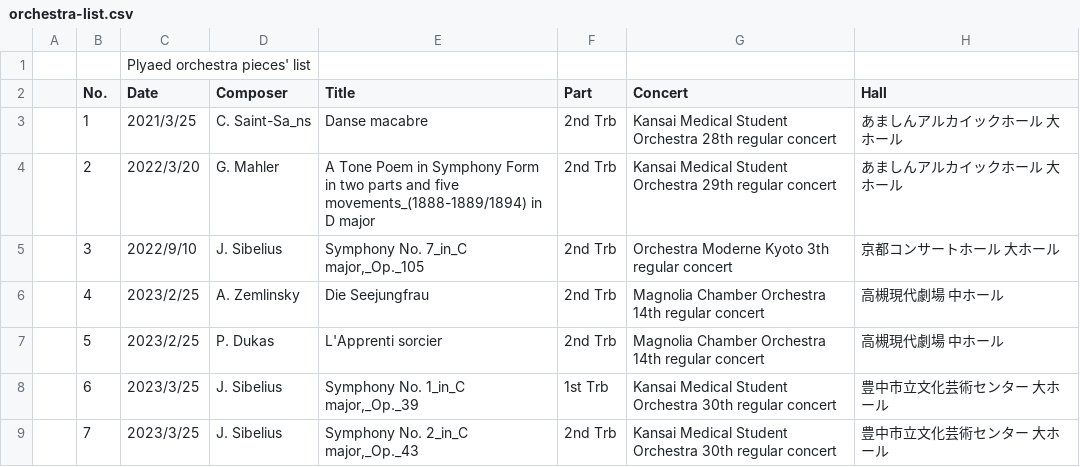
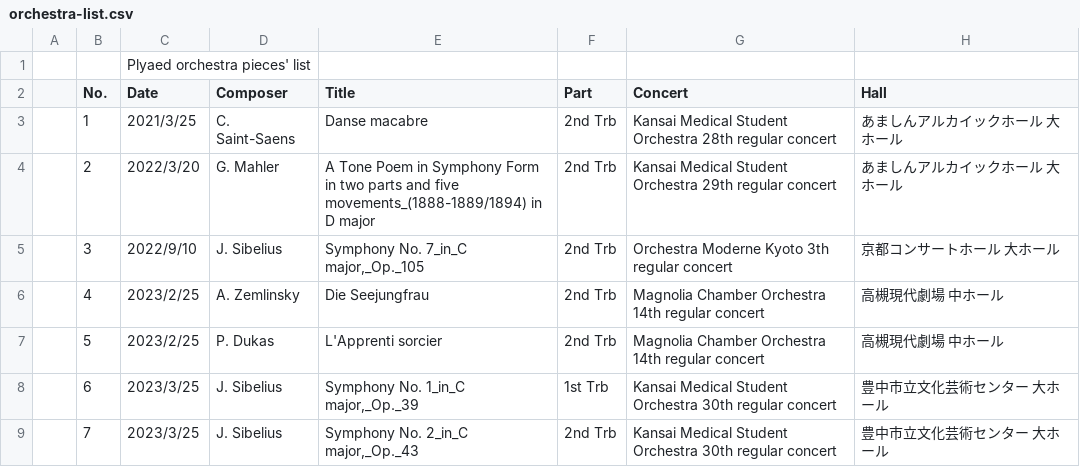
Before and after one commit to Knnjoysound/Concert-list, a CSV file: orchestra-list.csv, drawn as a sheet; only a part is shown.

Commit message:
Update orchestra-list.csv

```diff
--- a/orchestra-list.csv
+++ b/orchestra-list.csv
@@ -2,3 +2,3 @@
 ,No.,Date,Composer,Title,Part,Concert,Hall
-,1,2021/3/25,C. Saint-Sa_ns,Danse macabre,2nd Trb,Kansai Medical Student Orchestra 28th regular concert,あましんアルカイックホール　大ホール
+,1,2021/3/25,C. Saint-Saens,Danse macabre,2nd Trb,Kansai Medical Student Orchestra 28th regular concert,あましんアルカイックホール　大ホール
 ,2,2022/3/20,G. Mahler,A Tone Poem in Symphony Form in two parts and five movements_(1888-1889/1894) in D major,2nd Trb,Kansai Medical Student Orchestra 29th regular concert,あましんアルカイックホール　大ホール
```
